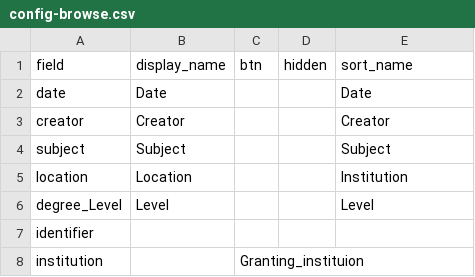
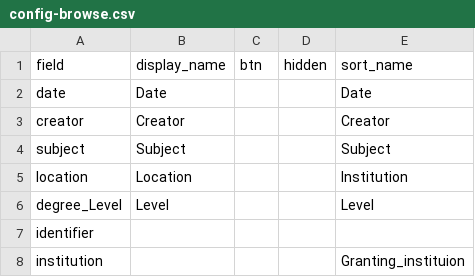
Before and after one commit to info663-sp25/team2, a CSV file: _data/config-browse.csv, drawn as a sheet.

Commit message:
Update config-browse.csv

```diff
--- a/_data/config-browse.csv
+++ b/_data/config-browse.csv
@@ -7,2 +7,2 @@ degree_Level,Level,,,Level
 identifier,,,,
-institution,,Granting_instituion
+institution,,,,Granting_instituion
```
